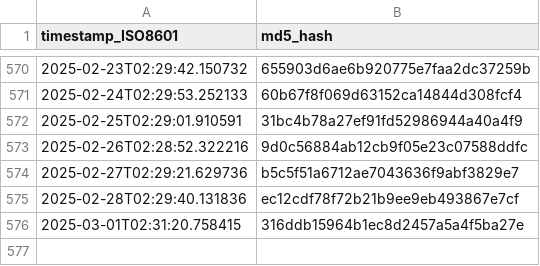
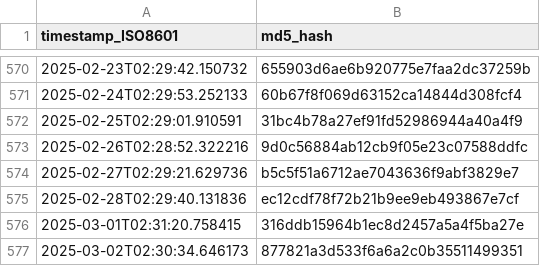
Before and after one commit to thoppe/Federal-AI-inventory-analysis-2023, a CSV file: data/ai_gov_md5hash.csv, drawn as a sheet; only a part is shown, gaps mark what is left out; the diff names each change by its address in the sheet, - before the commit and + after, or states it on an @@ line.

```diff
--- a/data/ai_gov_md5hash.csv
+++ b/data/ai_gov_md5hash.csv
+row 577: 2025-03-02T02:30:34.646173 | 877821a3d533f6a6a2c0b35511499351
```
